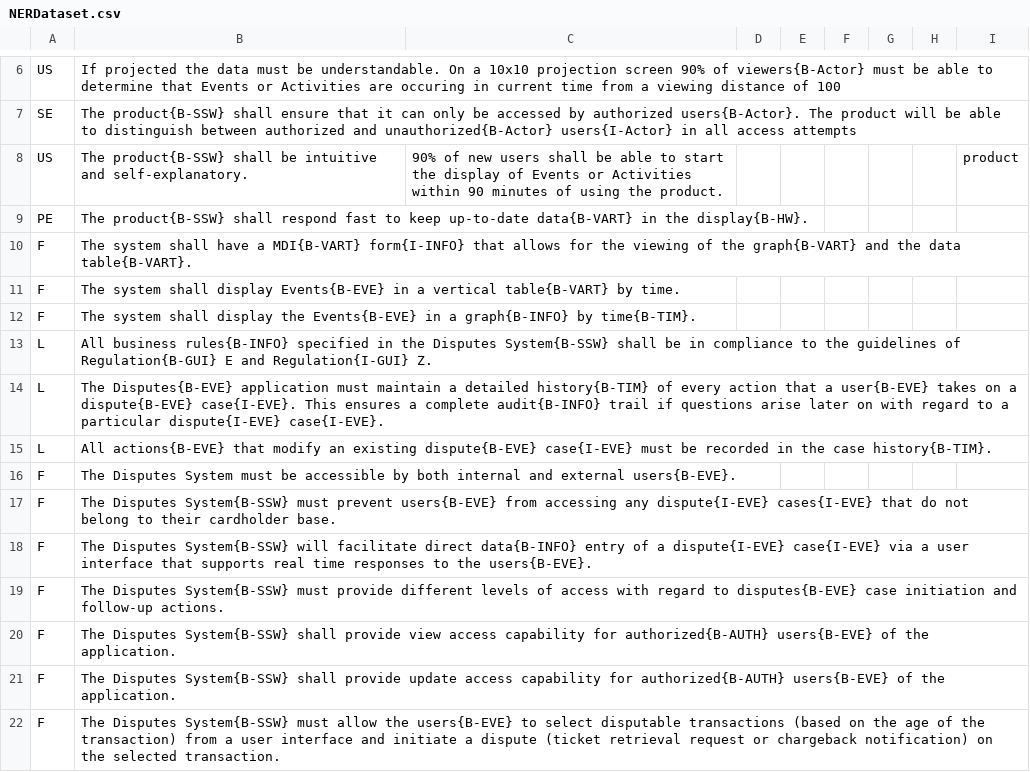
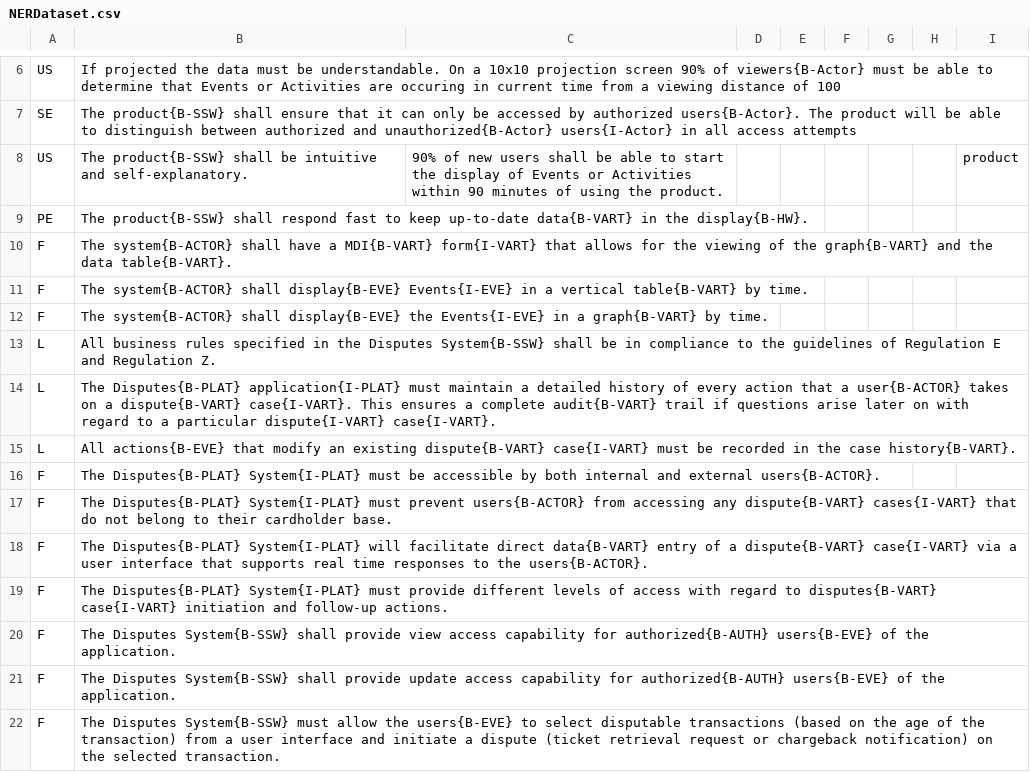
Before and after one commit to svk-cu-nlp/zsl-ner, a CSV file: QA-based NER/dataset/NERDataset.csv, drawn as a sheet; only a part is shown, gaps mark what is left out.

Commit message:
Add files via upload

```diff
--- a/QA-based NER/dataset/NERDataset.csv
+++ b/QA-based NER/dataset/NERDataset.csv
@@ -9,12 +9,12 @@ US,The product{B-SSW} shall be intuitive and self-explanatory.,90% of new users
 PE,The product{B-SSW} shall respond fast to keep up-to-date data{B-VART} in the display{B-HW}.,,,,,,,
-F,The system shall have a MDI{B-VART} form{I-INFO} that allows for the viewing of the graph{B-VART} and the data table{B-VART}.,,,,,,,
-F,The system shall display Events{B-EVE} in a vertical table{B-VART} by time.,,,,,,,
-F,The system shall display the Events{B-EVE} in a graph{B-INFO} by time{B-TIM}.,,,,,,,
-L,All business rules{B-INFO} specified in the Disputes System{B-SSW} shall be in compliance to the guidelines of Regulation{B-GUI} E and Regulation{I-GUI} Z.,,,,,,,
-L,The Disputes{B-EVE} application must maintain a detailed history{B-TIM} of every action that a user{B-EVE} takes on a dispute{B-EVE} case{I-EVE}.  This ensures a complete audit{B-INFO} trail if questions arise later on with regard to a particular dispute{I-EVE} case{I-EVE}.,,,,,,,
-L,All actions{B-EVE} that modify an existing dispute{B-EVE} case{I-EVE} must be recorded in the case history{B-TIM}.,,,,,,,
-F,The Disputes System must be accessible by both internal and external users{B-EVE}.,,,,,,,
-F,The Disputes System{B-SSW} must prevent users{B-EVE} from accessing any dispute{I-EVE} cases{I-EVE} that do not belong to their cardholder base.,,,,,,,
-F,The Disputes System{B-SSW} will facilitate direct data{B-INFO} entry of a dispute{I-EVE} case{I-EVE} via a user interface that supports real time responses to the users{B-EVE}.,,,,,,,
-F,The Disputes System{B-SSW} must provide different levels of access with regard to disputes{B-EVE} case initiation and follow-up actions.,,,,,,,
+F,The system{B-ACTOR} shall have a MDI{B-VART} form{I-VART} that allows for the viewing of the graph{B-VART} and the data table{B-VART}.,,,,,,,
+F,The system{B-ACTOR} shall display{B-EVE} Events{I-EVE} in a vertical table{B-VART} by time.,,,,,,,
+F,The system{B-ACTOR} shall display{B-EVE} the Events{I-EVE} in a graph{B-VART} by time.,,,,,,,
+L,All business rules specified in the Disputes System{B-SSW} shall be in compliance to the guidelines of Regulation E and Regulation Z.,,,,,,,
+L,The Disputes{B-PLAT} application{I-PLAT} must maintain a detailed history of every action that a user{B-ACTOR} takes on a dispute{B-VART} case{I-VART}.  This ensures a complete audit{B-VART} trail if questions arise later on with regard to a particular dispute{I-VART} case{I-VART}.,,,,,,,
+L,All actions{B-EVE} that modify an existing dispute{B-VART} case{I-VART} must be recorded in the case history{B-VART}.,,,,,,,
+F,The Disputes{B-PLAT} System{I-PLAT} must be accessible by both internal and external users{B-ACTOR}.,,,,,,,
+F,The Disputes{B-PLAT} System{I-PLAT} must prevent users{B-ACTOR} from accessing any dispute{B-VART} cases{I-VART} that do not belong to their cardholder base.,,,,,,,
+F,The Disputes{B-PLAT} System{I-PLAT} will facilitate direct data{B-VART} entry of a dispute{B-VART} case{I-VART} via a user interface that supports real time responses to the users{B-ACTOR}.,,,,,,,
+F,The Disputes{B-PLAT} System{I-PLAT} must provide different levels of access with regard to disputes{B-VART} case{I-VART} initiation and follow-up actions.,,,,,,,
 F,The Disputes System{B-SSW} shall provide view access capability for authorized{B-AUTH} users{B-EVE} of the application.,,,,,,,
```
